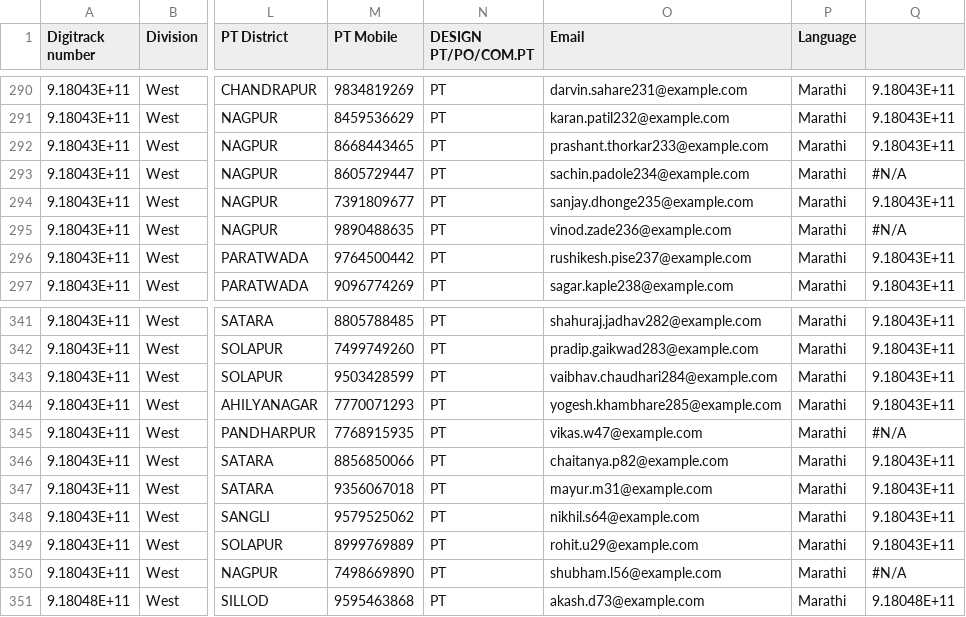
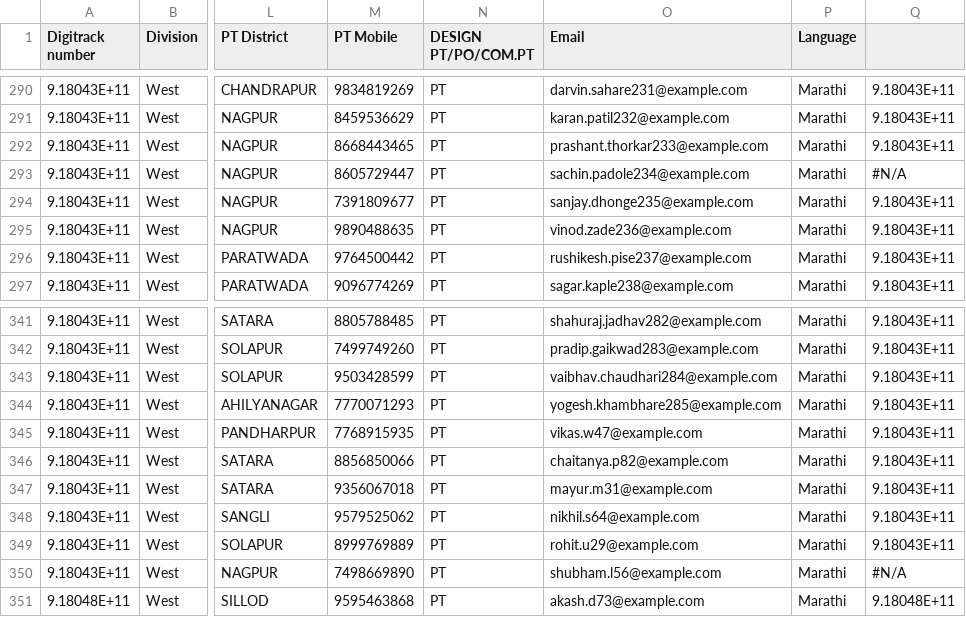
Before and after one commit to dsankush/coromandel_cpc_dashboard, a CSV file: data/mapping_sheet.csv, drawn as a sheet; only a part is shown, gaps mark what is left out; the diff names each change by its address in the sheet, - before the commit and + after, or states it on an @@ line.

```diff
--- a/data/mapping_sheet.csv
+++ b/data/mapping_sheet.csv
-Q295: #N/A
+Q295: 9.18043E+11
-Q345: #N/A
+Q345: 9.18043E+11
```
Also changed, not shown: 4 other files.
